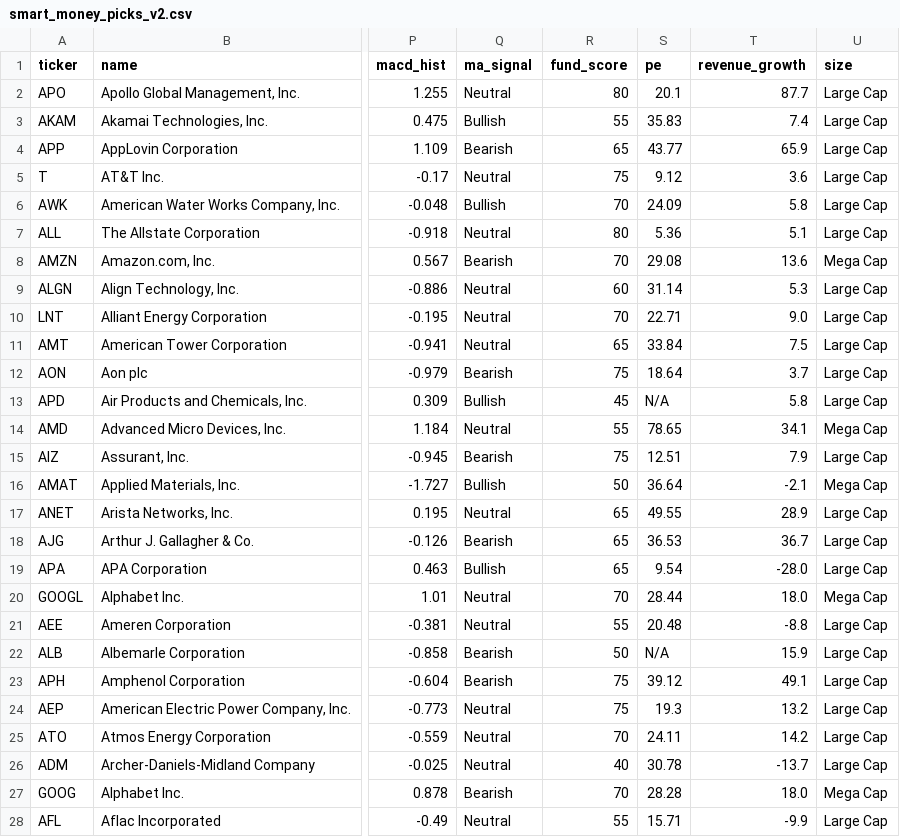
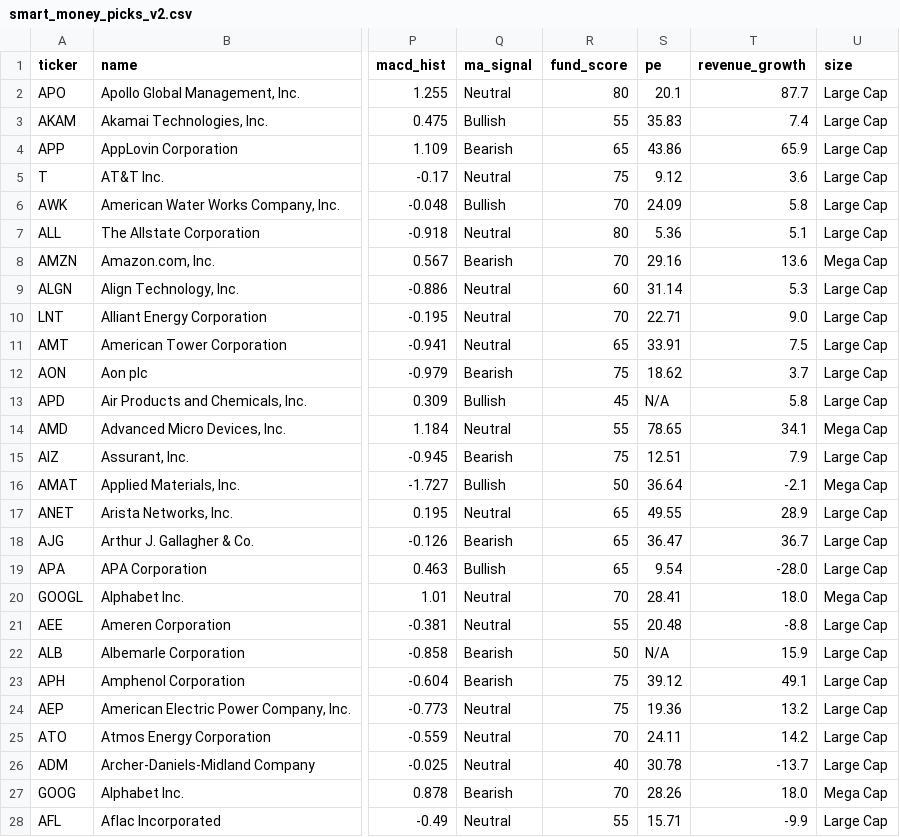
Before and after one commit to point10890-crypto/marketflow-react, a CSV file: us_market/output/smart_money_picks_v2.csv, drawn as a sheet; only a part is shown, gaps mark what is left out; the diff names each change by its address in the sheet, - before the commit and + after, or states it on an @@ line.

```diff
--- a/us_market/output/smart_money_picks_v2.csv
+++ b/us_market/output/smart_money_picks_v2.csv
-S4 (pe): 43.77
+S4 (pe): 43.86
-S8 (pe): 29.08
+S8 (pe): 29.16
-S11 (pe): 33.84
+S11 (pe): 33.91
-S12 (pe): 18.64
+S12 (pe): 18.62
-S18 (pe): 36.53
+S18 (pe): 36.47
-S20 (pe): 28.44
+S20 (pe): 28.41
-S24 (pe): 19.3
+S24 (pe): 19.36
-S27 (pe): 28.28
+S27 (pe): 28.26
```
Also changed, not shown: data/signals_log.csv, us_market/output/us_volume_analysis.csv, 36 other files.
